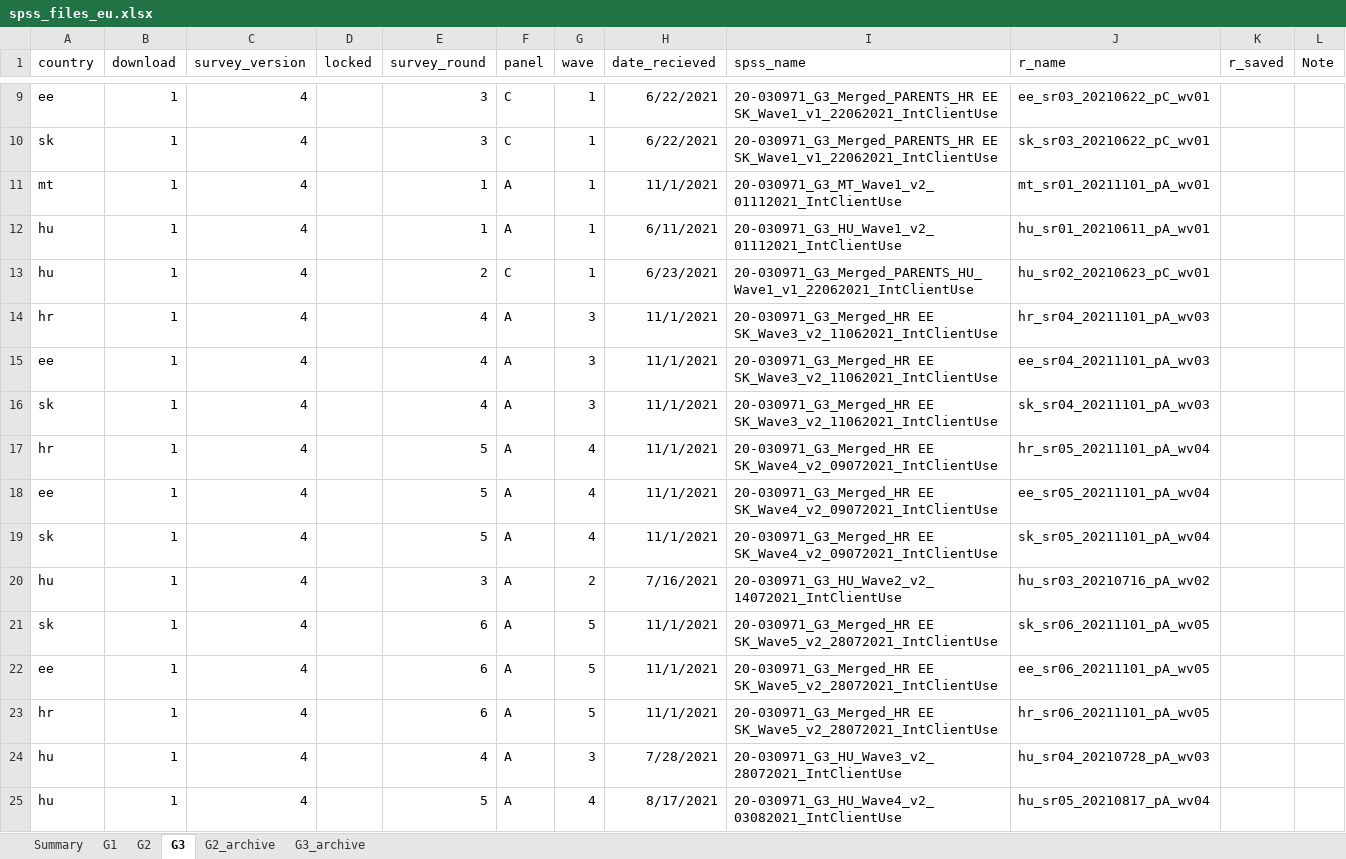
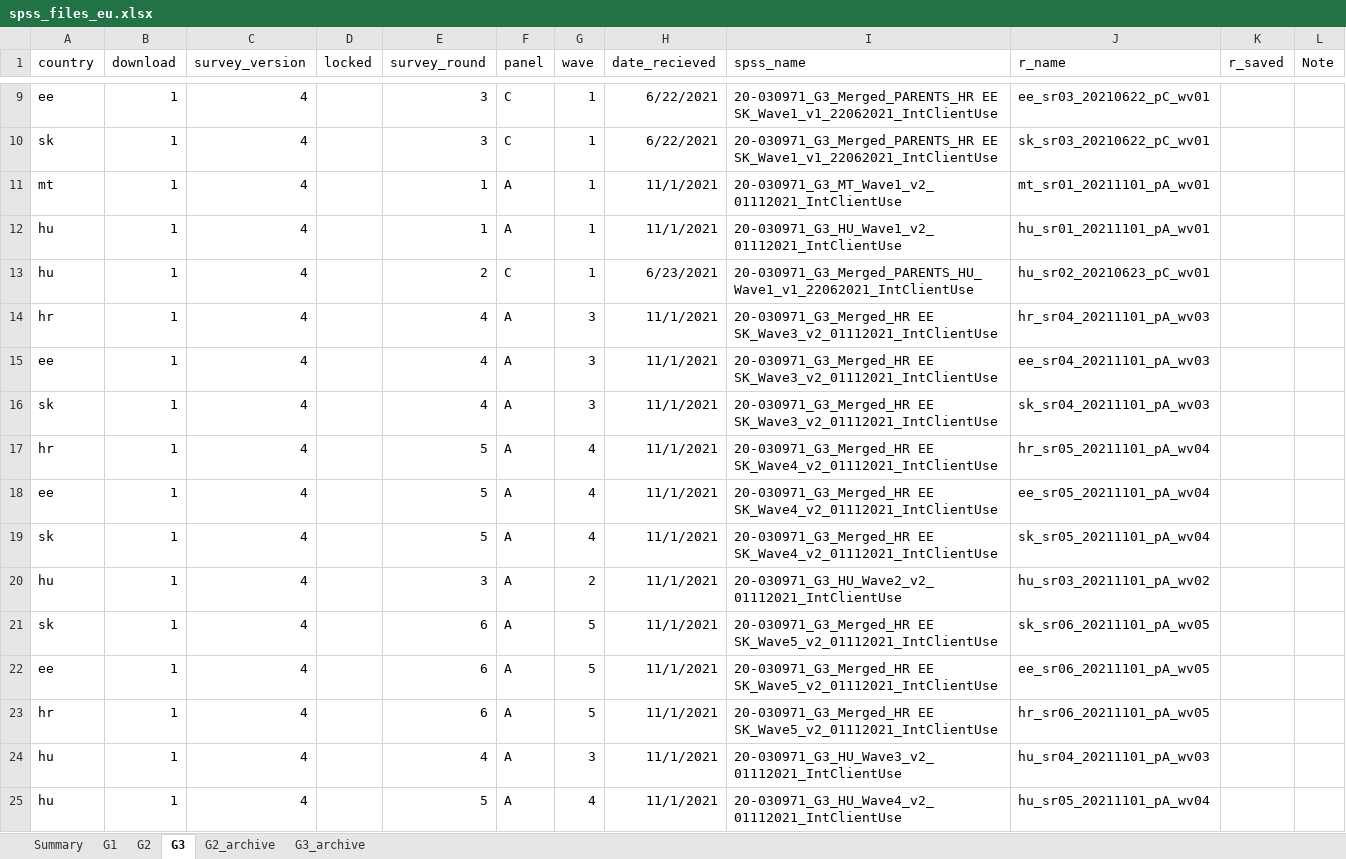
Before and after one commit to jarvisc1/comix_data_clean, an Excel workbook: data/spss_files_eu.xlsx, sheet G3, drawn as a sheet; only a part is shown, gaps mark what is left out; values as stored, in another font and other column widths than the file's, no borders; the diff covers the shown part only; the diff names each change by its address in the sheet, - before the commit and + after, or states it on an @@ line.

Commit message:
ipsos added new vars and new MT data

```diff
--- a/data/spss_files_eu.xlsx (sheet G3)
+++ b/data/spss_files_eu.xlsx (sheet G3)
-H12 (date_recieved): 6/11/2021
+H12 (date_recieved): 11/1/2021
-J12 (r_name): hu_sr01_20210611_pA_wv01
+J12 (r_name): hu_sr01_20211101_pA_wv01
-I14:I16 (spss_name): 20-030971_G3_Merged_HR EE SK_Wave3_v2_11062021_IntClientUse
+I14:I16 (spss_name): 20-030971_G3_Merged_HR EE SK_Wave3_v2_01112021_IntClientUse
-I17:I19 (spss_name): 20-030971_G3_Merged_HR EE SK_Wave4_v2_09072021_IntClientUse
+I17:I19 (spss_name): 20-030971_G3_Merged_HR EE SK_Wave4_v2_01112021_IntClientUse
-H20 (date_recieved): 7/16/2021
+H20 (date_recieved): 11/1/2021
-I20 (spss_name): 20-030971_G3_HU_Wave2_v2_14072021_IntClientUse
+I20 (spss_name): 20-030971_G3_HU_Wave2_v2_01112021_IntClientUse
-J20 (r_name): hu_sr03_20210716_pA_wv02
+J20 (r_name): hu_sr03_20211101_pA_wv02
-I21:I23 (spss_name): 20-030971_G3_Merged_HR EE SK_Wave5_v2_28072021_IntClientUse
+I21:I23 (spss_name): 20-030971_G3_Merged_HR EE SK_Wave5_v2_01112021_IntClientUse
-H24 (date_recieved): 7/28/2021
+H24 (date_recieved): 11/1/2021
-I24 (spss_name): 20-030971_G3_HU_Wave3_v2_28072021_IntClientUse
+I24 (spss_name): 20-030971_G3_HU_Wave3_v2_01112021_IntClientUse
-J24 (r_name): hu_sr04_20210728_pA_wv03
+J24 (r_name): hu_sr04_20211101_pA_wv03
-H25 (date_recieved): 8/17/2021
+H25 (date_recieved): 11/1/2021
-I25 (spss_name): 20-030971_G3_HU_Wave4_v2_03082021_IntClientUse
+I25 (spss_name): 20-030971_G3_HU_Wave4_v2_01112021_IntClientUse
-J25 (r_name): hu_sr05_20210817_pA_wv04
+J25 (r_name): hu_sr05_20211101_pA_wv04
```
Also changed, not shown: 15 edited cells elsewhere in this sheet.
